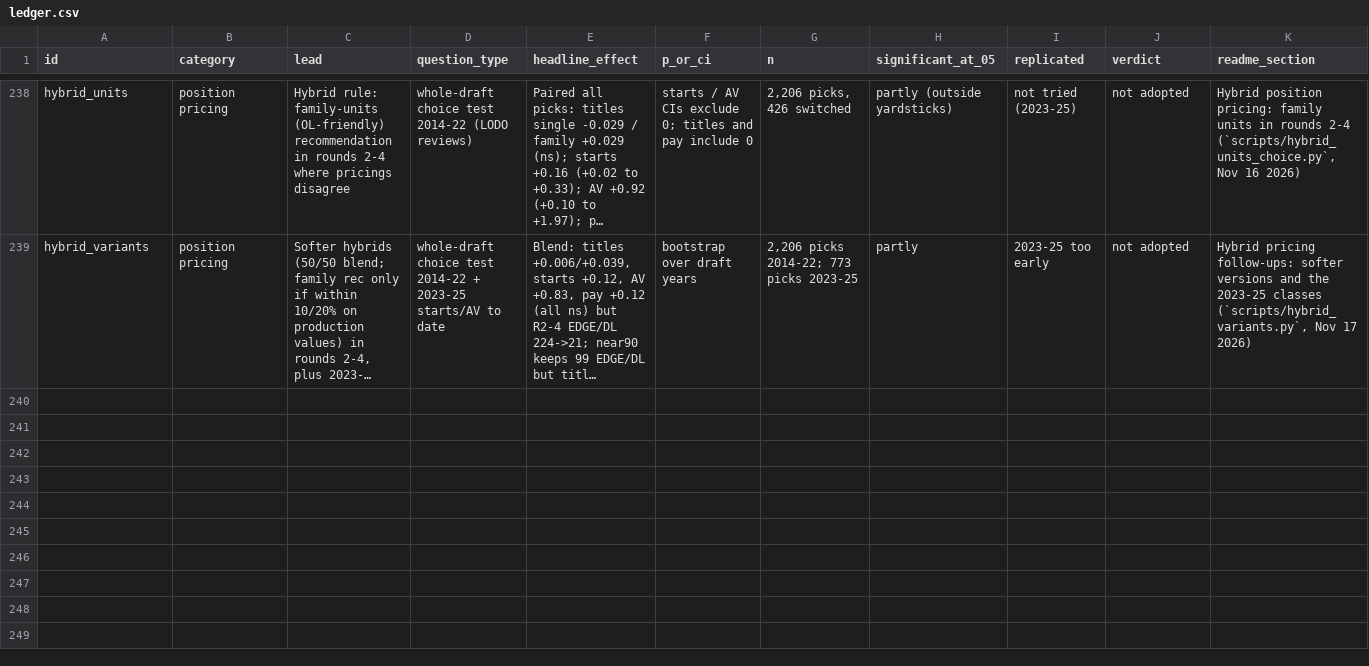
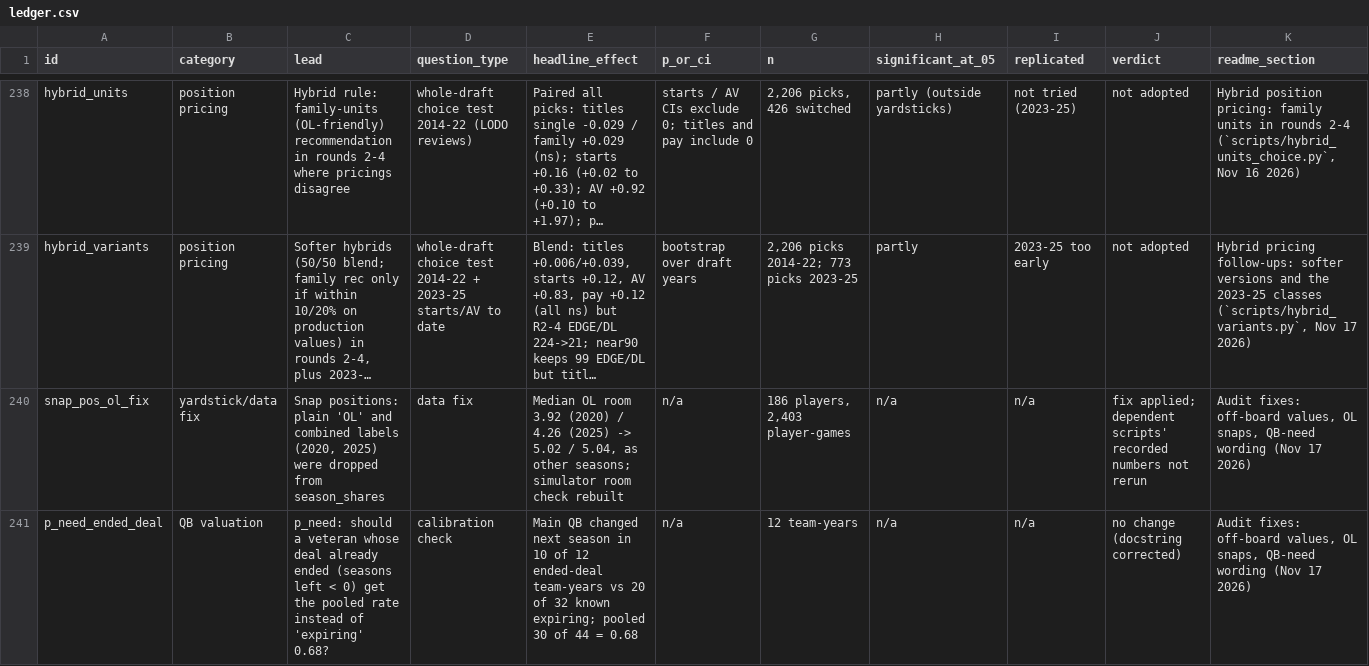
Before and after one commit to natecdavis/nfl-draft-model, a CSV file: reports/ledger.csv, drawn as a sheet; only a part is shown, gaps mark what is left out; long unchanged cells end in …; rows hold the shown columns only; the diff covers the shown part only; the diff names each change by its address in the sheet, - before the commit and + after, or states it on an @@ line.

```diff
--- a/reports/ledger.csv
+++ b/reports/ledger.csv
+row 240: snap_pos_ol_fix | yardstick/data fix | Snap positions: plain 'OL' and combined labels (2020, 2025) were dropped from season_shares | data fix | Median OL room 3.92 (2020) / 4.26 (2025) -> 5.02 / 5.04, as other seasons; simulator room check rebuilt | n/a | 186 players, 2,403 player-games | n/a | n/a | fix applied; dependent scripts' recorded numbers not rerun | Audit fixes: off-board values, OL snaps, QB-need wording (Nov 17 2026)
+row 241: p_need_ended_deal | QB valuation | p_need: should a veteran whose deal already ended (seasons left < 0) get the pooled rate instead of 'expiring' 0.68? | calibration check | Main QB changed next season in 10 of 12 ended-deal team-years vs 20 of 32 known expiring; pooled 30 of 44 = 0.68 | n/a | 12 team-years | n/a | n/a | no change (docstring corrected) | Audit fixes: off-board values, OL snaps, QB-need wording (Nov 17 2026)
```
Also changed, not shown: 1 added row and 2 edited cells elsewhere in this file, 50 other files.
